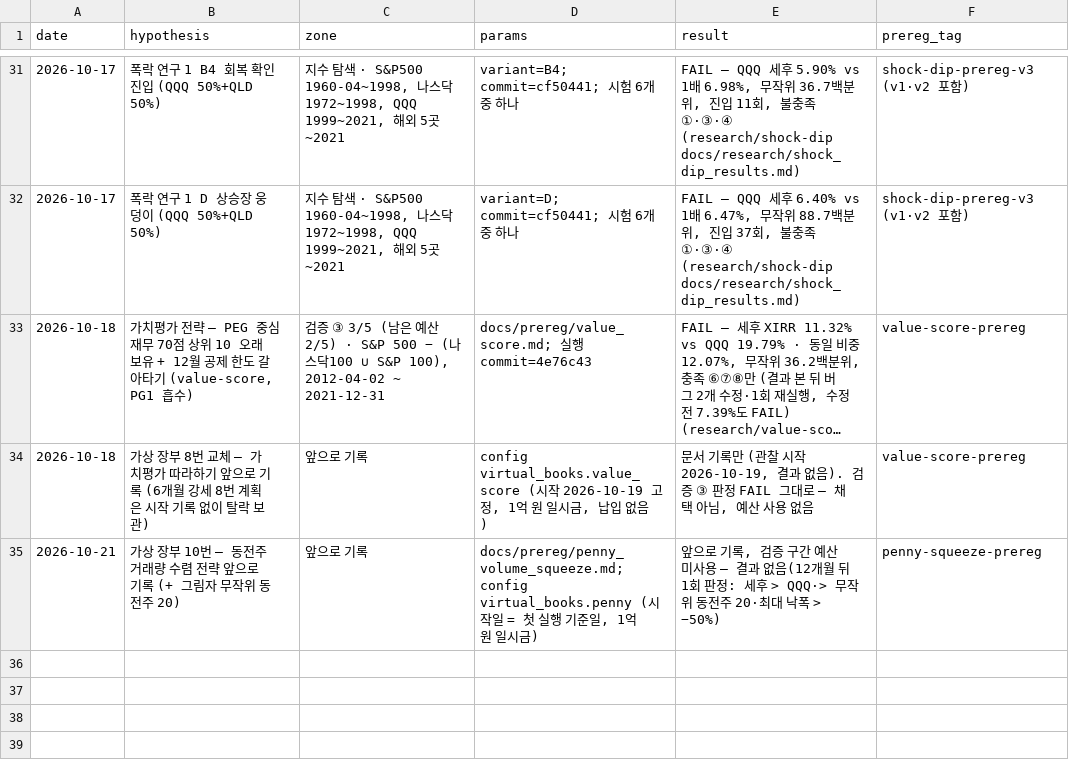
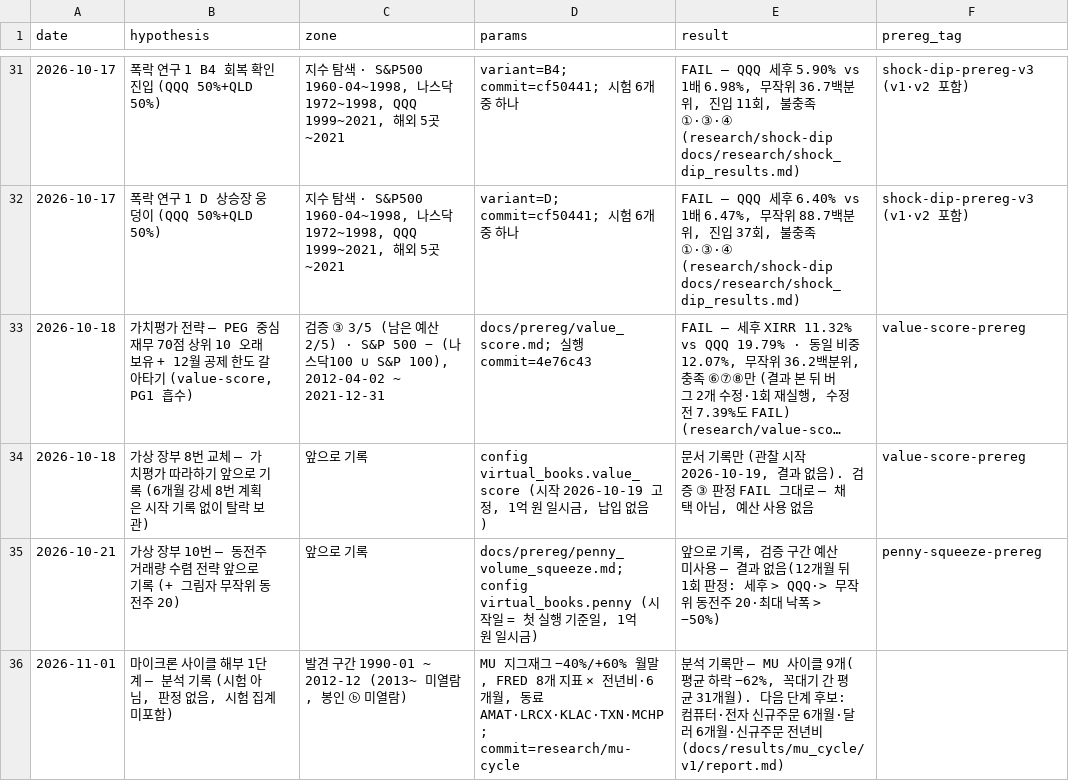
Before and after one commit to hadaeyong96/nasdaq100-screener, a CSV file: docs/factory/trial_ledger.csv, drawn as a sheet; only a part is shown, gaps mark what is left out; long unchanged cells end in …; the diff names each change by its address in the sheet, - before the commit and + after, or states it on an @@ line.

```diff
--- a/docs/factory/trial_ledger.csv
+++ b/docs/factory/trial_ledger.csv
+row 36: 2026-11-01 | 마이크론 사이클 해부 1단계 — 분석 기록 (시험 아님, 판정 없음, 시험 집계 미포함) | 발견 구간 1990-01 ~ 2012-12 (2013~ 미열람, 봉인 ⓑ 미열람) | MU 지그재그 −40%/+60% 월말, FRED 8개 지표 × 전년비·6개월, 동료 AMAT·LRCX·KLAC·TXN·MCHP; commit=research/mu-cycle | 분석 기록만 — MU 사이클 9개(평균 하락 −62%, 꼭대기 간 평균 31개월). 다음 단계 후보: 컴퓨터·전자 신규주문 6개월·달러 6개월·신규주문 전년비 (docs/results/mu_cycle/v1/report.md)
```
Also changed, not shown: 4 other files.
